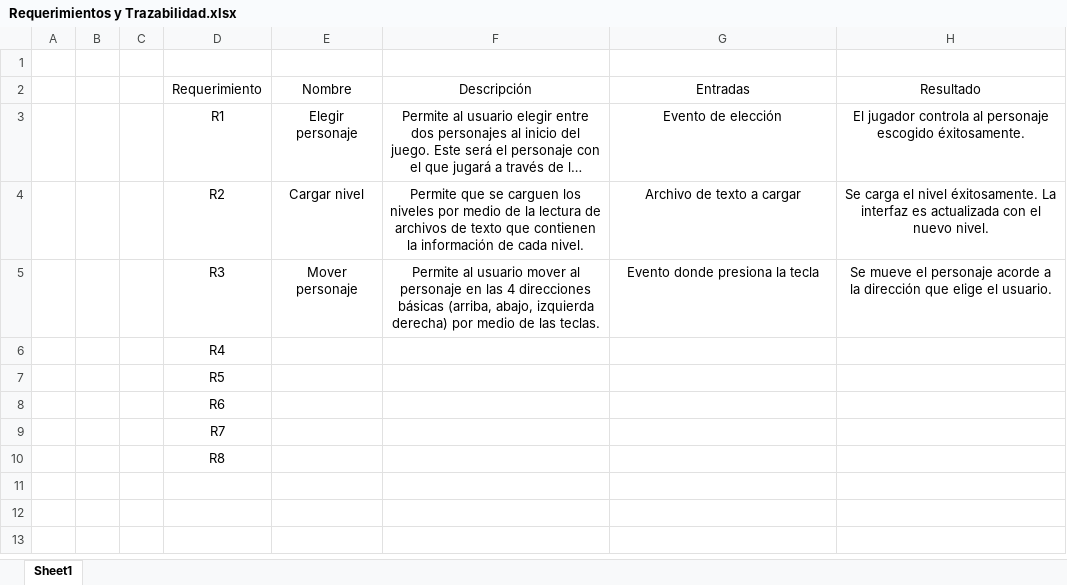
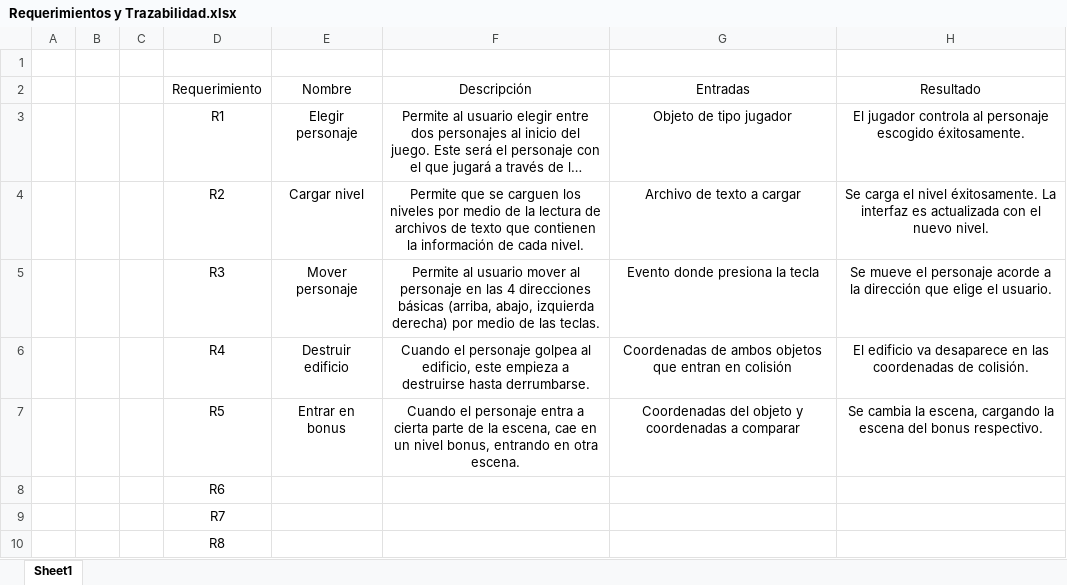
Before and after one commit to nicolaspenagos/the-rampage-game, an Excel workbook: docs/Requerimientos y Trazabilidad.xlsx, sheet Sheet1, drawn as a sheet; long unchanged cells end in …; values as stored, in another font and other column widths than the file's, no borders; removed rows and columns are numbered as before the commit, all else as after; the diff names each change by its address in the sheet, - before the commit and + after, or states it on an @@ line.

```diff
--- a/docs/Requerimientos y Trazabilidad.xlsx (sheet Sheet1)
+++ b/docs/Requerimientos y Trazabilidad.xlsx (sheet Sheet1)
-G3: Evento de elección
+G3: Objeto de tipo jugador
-row 6:  |  |  | R4
-row 7:  |  |  | R5
+row 6:  |  |  | R4 | Destruir edificio | Cuando el personaje golpea al edificio, este empieza a destruirse hasta derrumbarse. | Coordenadas de ambos objetos que entran en colisión | El edificio va desaparece en las coordenadas de colisión.
+row 7:  |  |  | R5 | Entrar en bonus | Cuando el personaje entra a cierta parte de la escena, cae en un nivel bonus, entrando en otra escena. | Coordenadas del objeto y coordenadas a comparar | Se cambia la escena, cargando la escena del bonus respectivo.
```
Also changed, not shown: 5 other files.
